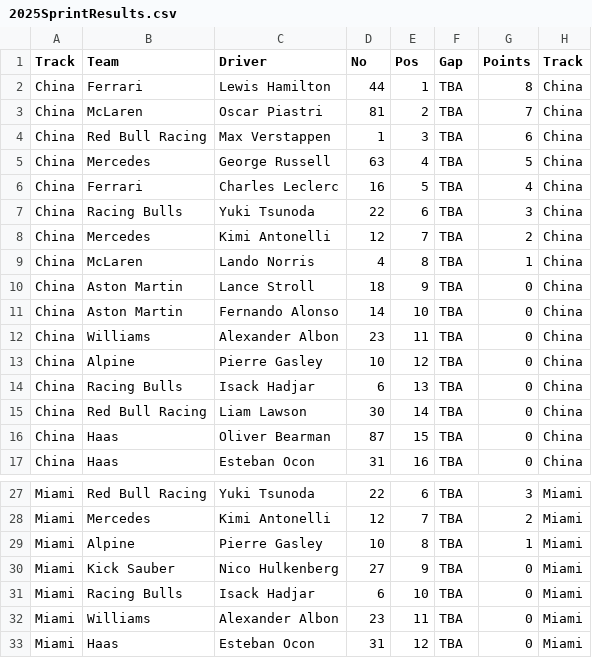
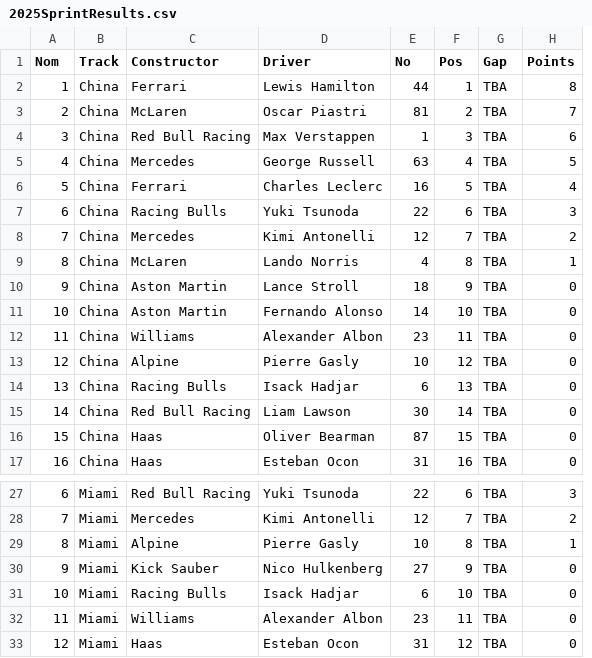
Before and after one commit to Rooniford/formula1forthegirlies, a CSV file: 2025SprintResults.csv, drawn as a sheet; only a part is shown, gaps mark what is left out; removed rows and columns are numbered as before the commit, all else as after; the diff names each change by its address in the sheet, - before the commit and + after, or states it on an @@ line.

```diff
--- a/2025SprintResults.csv
+++ b/2025SprintResults.csv
+column A (Nom), rows 2-17: 1 | 2 | 3 | 4 | 5 | 6 | 7 | 8 | 9 | 10 | 11 | 12 | 13 | 14 | 15 | 16; rows 27-33: 6 | 7 | 8 | 9 | 10 | 11 | 12
-column H (Track), rows 2-17: all China; rows 27-33: all Miami
-C1: Team
+C1: Constructor
-D13 (Driver): Pierre Gasley
+D13 (Driver): Pierre Gasly
-D29 (Driver): Pierre Gasley
+D29 (Driver): Pierre Gasly
```
Also changed, not shown: 2025RaceResults.csv.
